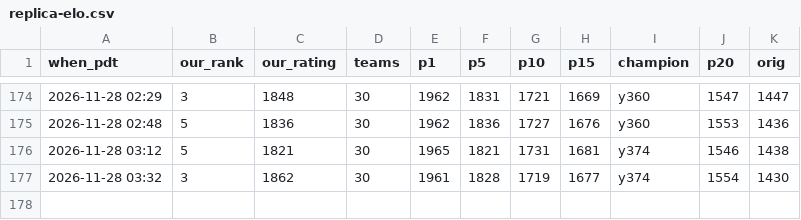
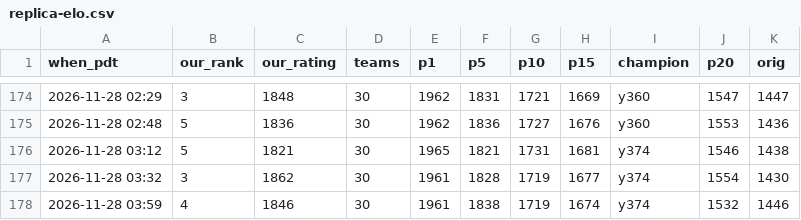
Before and after one commit to terryvanbelle/battlecode25b-vibe, a CSV file: progress/replica-elo.csv, drawn as a sheet; only a part is shown, gaps mark what is left out; the diff names each change by its address in the sheet, - before the commit and + after, or states it on an @@ line.

```diff
--- a/progress/replica-elo.csv
+++ b/progress/replica-elo.csv
+row 178: 2026-11-28 03:59 | 4 | 1846 | 30 | 1961 | 1838 | 1719 | 1674 | y374 | 1532 | 1446
```
Also changed, not shown: research/tourney/notes.tsv, 18 other files.
